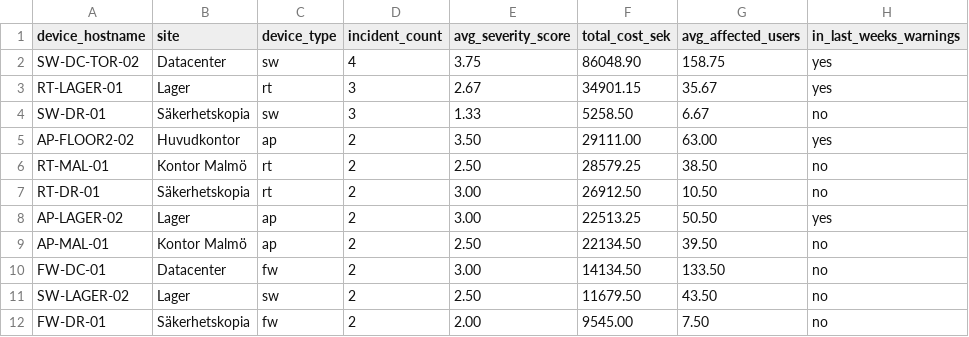
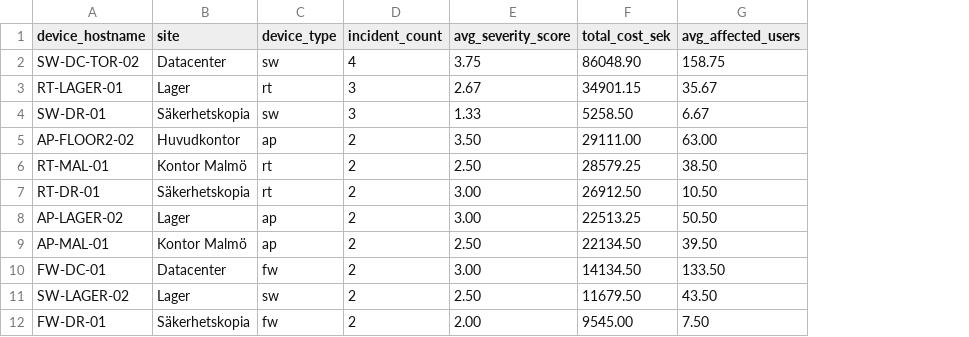
Before and after one commit to haagen-vaz/network_incidents, a CSV file: out/problem_devices.csv, drawn as a sheet; only a part is shown; the diff names each change by its address in the sheet, - before the commit and + after, or states it on an @@ line.

```diff
--- a/out/problem_devices.csv
+++ b/out/problem_devices.csv
-column H (in_last_weeks_warnings), rows 2-12: yes | yes | no | yes | no | no | yes | no | no | no | no
```
Also changed, not shown: 3 other files.
